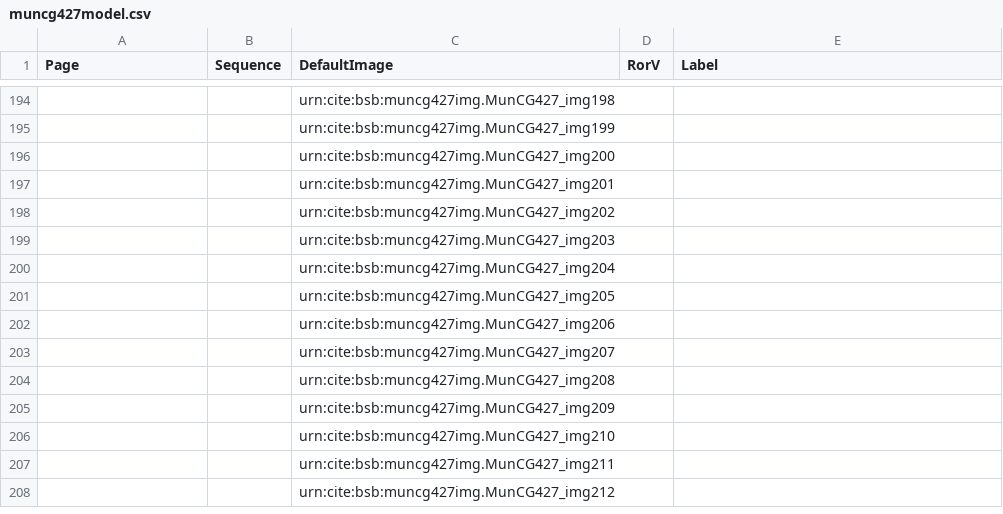
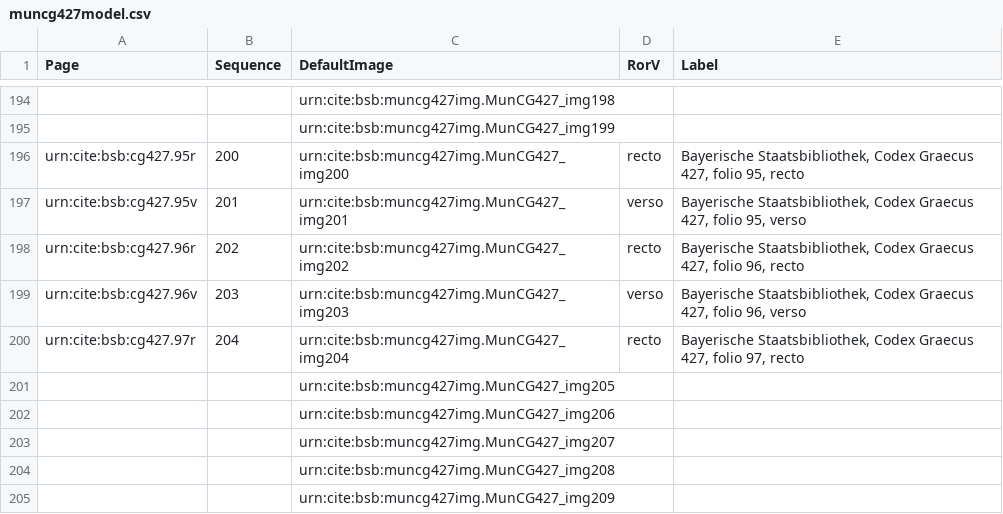
Before and after one commit to HCMID/schemata, a CSV file: collections/muncg427model.csv, drawn as a sheet; only a part is shown, gaps mark what is left out; the shorter side is filled out with more unchanged rows; the diff names each change by its address in the sheet, - before the commit and + after, or states it on an @@ line.

Commit message:
Update muncg427model.csv

```diff
--- a/collections/muncg427model.csv
+++ b/collections/muncg427model.csv
-A196 (Page): (empty)
+A196 (Page): urn:cite:bsb:cg427.95r
-B196 (Sequence): (empty)
+B196 (Sequence): 200
-D196 (RorV): (empty)
+D196 (RorV): recto
-E196 (Label): (empty)
+E196 (Label): Bayerische Staatsbibliothek, Codex Graecus 427, folio 95, recto
-A197 (Page): (empty)
+A197 (Page): urn:cite:bsb:cg427.95v
-B197 (Sequence): (empty)
+B197 (Sequence): 201
-D197 (RorV): (empty)
+D197 (RorV): verso
-E197 (Label): (empty)
+E197 (Label): Bayerische Staatsbibliothek, Codex Graecus 427, folio 95, verso
-A198 (Page): (empty)
+A198 (Page): urn:cite:bsb:cg427.96r
-B198 (Sequence): (empty)
+B198 (Sequence): 202
-D198 (RorV): (empty)
+D198 (RorV): recto
-E198 (Label): (empty)
+E198 (Label): Bayerische Staatsbibliothek, Codex Graecus 427, folio 96, recto
-A199 (Page): (empty)
+A199 (Page): urn:cite:bsb:cg427.96v
-B199 (Sequence): (empty)
+B199 (Sequence): 203
-D199 (RorV): (empty)
+D199 (RorV): verso
-E199 (Label): (empty)
+E199 (Label): Bayerische Staatsbibliothek, Codex Graecus 427, folio 96, verso
-A200 (Page): (empty)
+A200 (Page): urn:cite:bsb:cg427.97r
-B200 (Sequence): (empty)
+B200 (Sequence): 204
-D200 (RorV): (empty)
+D200 (RorV): recto
-E200 (Label): (empty)
+E200 (Label): Bayerische Staatsbibliothek, Codex Graecus 427, folio 97, recto
```
